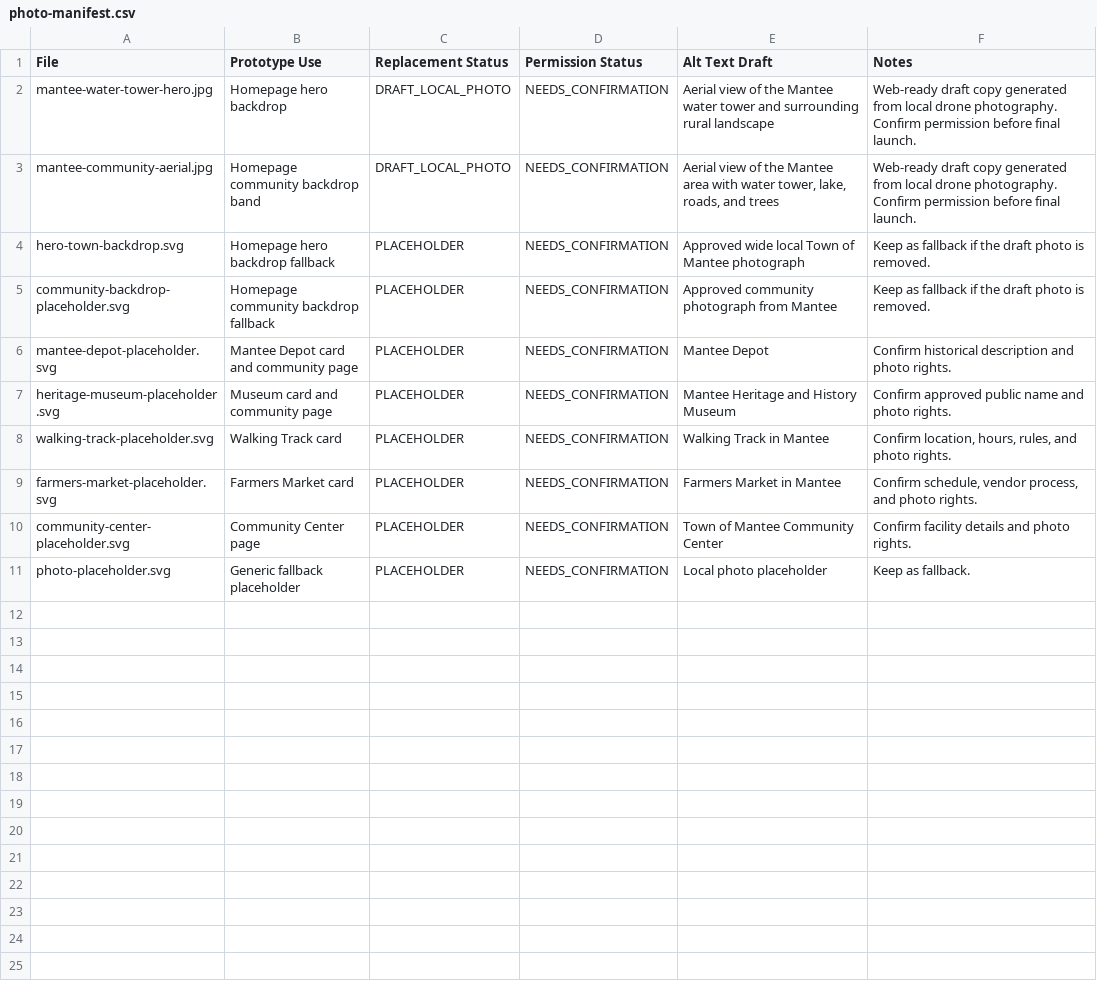
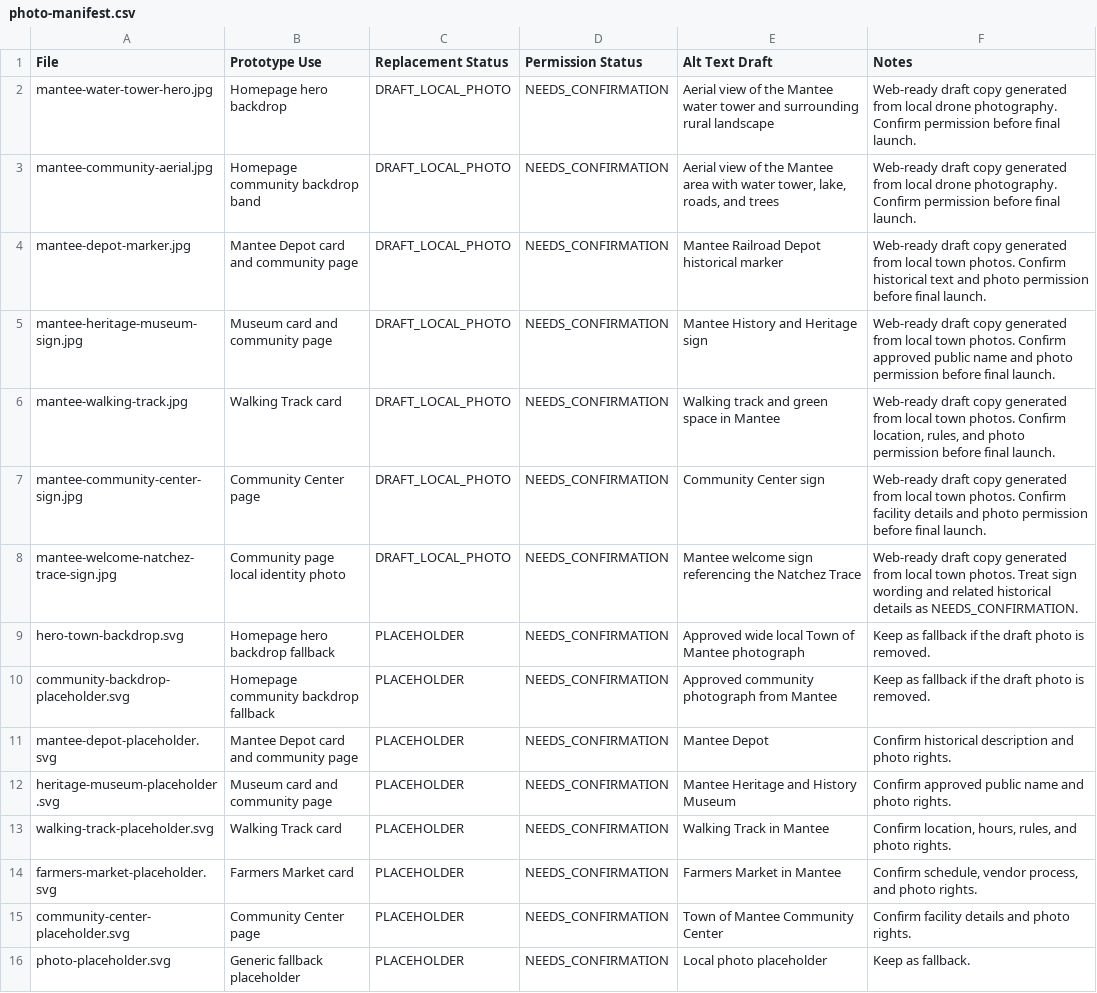
Before and after one commit to trob72/mantee-website, a CSV file: prototype/assets/images/photo-manifest.csv, drawn as a sheet.

Commit message:
Add draft local community photos

```diff
--- a/prototype/assets/images/photo-manifest.csv
+++ b/prototype/assets/images/photo-manifest.csv
@@ -3,2 +3,7 @@ mantee-water-tower-hero.jpg,Homepage hero backdrop,DRAFT_LOCAL_PHOTO,NEEDS_CONFI
 mantee-community-aerial.jpg,Homepage community backdrop band,DRAFT_LOCAL_PHOTO,NEEDS_CONFIRMATION,"Aerial view of the Mantee area with water tower, lake, roads, and trees","Web-ready draft copy generated from local drone photography. Confirm permission before final launch."
+mantee-depot-marker.jpg,Mantee Depot card and community page,DRAFT_LOCAL_PHOTO,NEEDS_CONFIRMATION,"Mantee Railroad Depot historical marker","Web-ready draft copy generated from local town photos. Confirm historical text and photo permission before final launch."
+mantee-heritage-museum-sign.jpg,Museum card and community page,DRAFT_LOCAL_PHOTO,NEEDS_CONFIRMATION,"Mantee History and Heritage sign","Web-ready draft copy generated from local town photos. Confirm approved public name and photo permission before final launch."
+mantee-walking-track.jpg,Walking Track card,DRAFT_LOCAL_PHOTO,NEEDS_CONFIRMATION,"Walking track and green space in Mantee","Web-ready draft copy generated from local town photos. Confirm location, rules, and photo permission before final launch."
+mantee-community-center-sign.jpg,Community Center page,DRAFT_LOCAL_PHOTO,NEEDS_CONFIRMATION,"Community Center sign","Web-ready draft copy generated from local town photos. Confirm facility details and photo permission before final launch."
+mantee-welcome-natchez-trace-sign.jpg,Community page local identity photo,DRAFT_LOCAL_PHOTO,NEEDS_CONFIRMATION,"Mantee welcome sign referencing the Natchez Trace","Web-ready draft copy generated from local town photos. Treat sign wording and related historical details as NEEDS_CONFIRMATION."
 hero-town-backdrop.svg,Homepage hero backdrop fallback,PLACEHOLDER,NEEDS_CONFIRMATION,"Approved wide local Town of Mantee photograph","Keep as fallback if the draft photo is removed."
```
Also changed, not shown: 10 other files.
